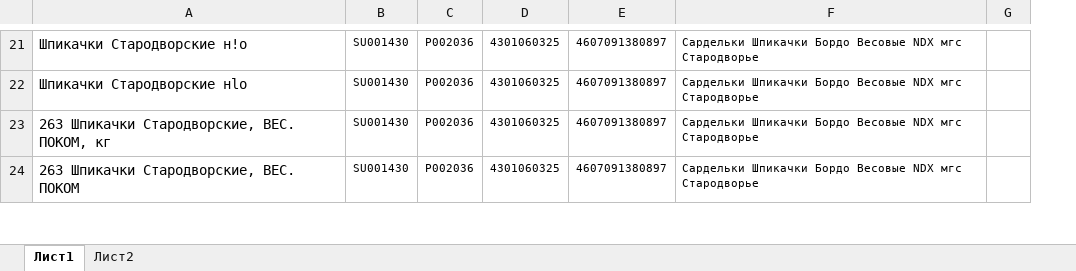
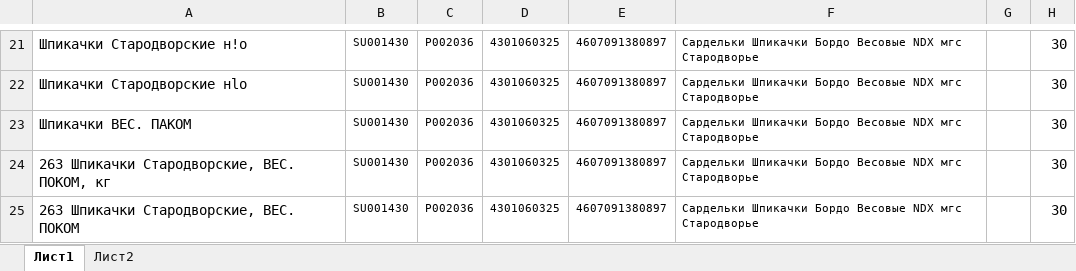
Before and after one commit to Fejanin/pokom_ki, an Excel workbook: moduls/1С.xlsx, sheet Лист1, drawn as a sheet; only a part is shown, gaps mark what is left out; values as stored, in another font and other column widths than the file's, no borders; the diff covers the shown part only; the diff names each change by its address in the sheet, - before the commit and + after, or states it on an @@ line.

```diff
--- a/moduls/1С.xlsx (sheet Лист1)
+++ b/moduls/1С.xlsx (sheet Лист1)
+column H, rows 21-22: 30 | 30; rows 24-25: 30 | 30
+row 23: Шпикачки ВЕС. ПАКОМ | SU001430 | P002036 | 4301060325 | 4607091380897 | Сардельки Шпикачки Бордо Весовые NDX мгс Стародворье |  | 30
```
Also changed, not shown: 35 added rows, 1 removed row and 35 edited cells elsewhere in this sheet, moduls/old_CKU.xlsx, 9 other files.
